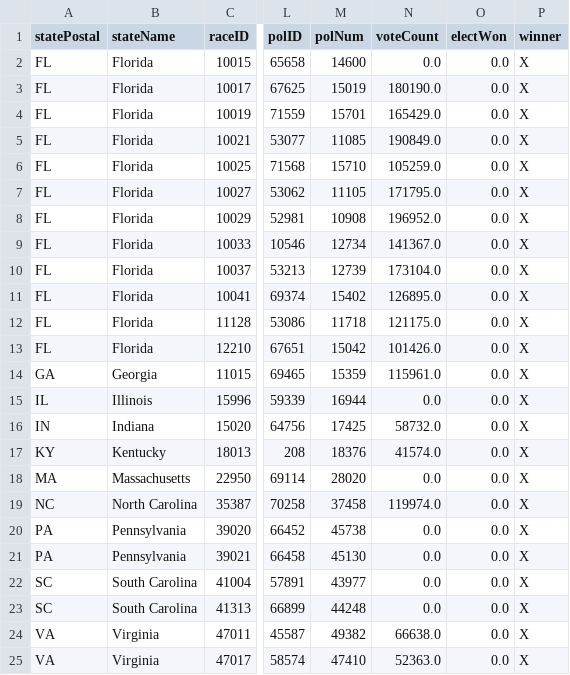
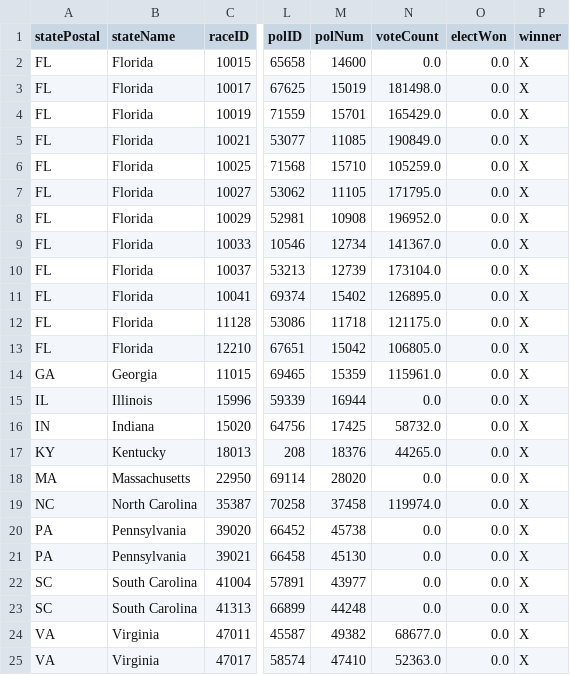
Before and after one commit to Nikkei-Visual-Data-Journalism/MidTermElection_1123409584372xxbb225, a CSV file: APAPI/electionResultsWinners_house.csv, drawn as a sheet; only a part is shown, gaps mark what is left out; the diff names each change by its address in the sheet, - before the commit and + after, or states it on an @@ line.

```diff
--- a/APAPI/electionResultsWinners_house.csv
+++ b/APAPI/electionResultsWinners_house.csv
-N3 (voteCount): 180190.0
+N3 (voteCount): 181498.0
-N13 (voteCount): 101426.0
+N13 (voteCount): 106805.0
-N17 (voteCount): 41574.0
+N17 (voteCount): 44265.0
-N24 (voteCount): 66638.0
+N24 (voteCount): 68677.0
```
Also changed, not shown: APAPI/electionResultsWinners_senate.csv.
